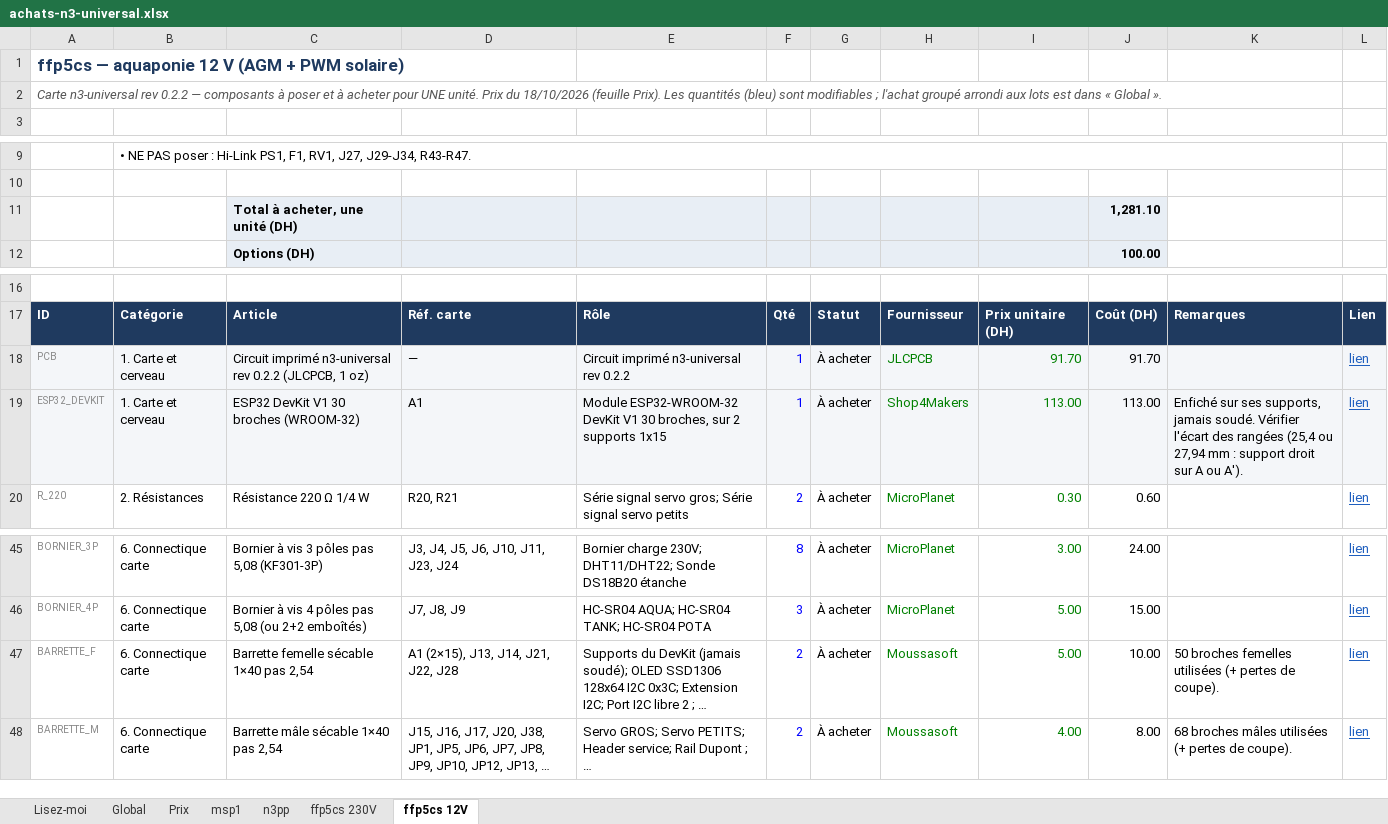
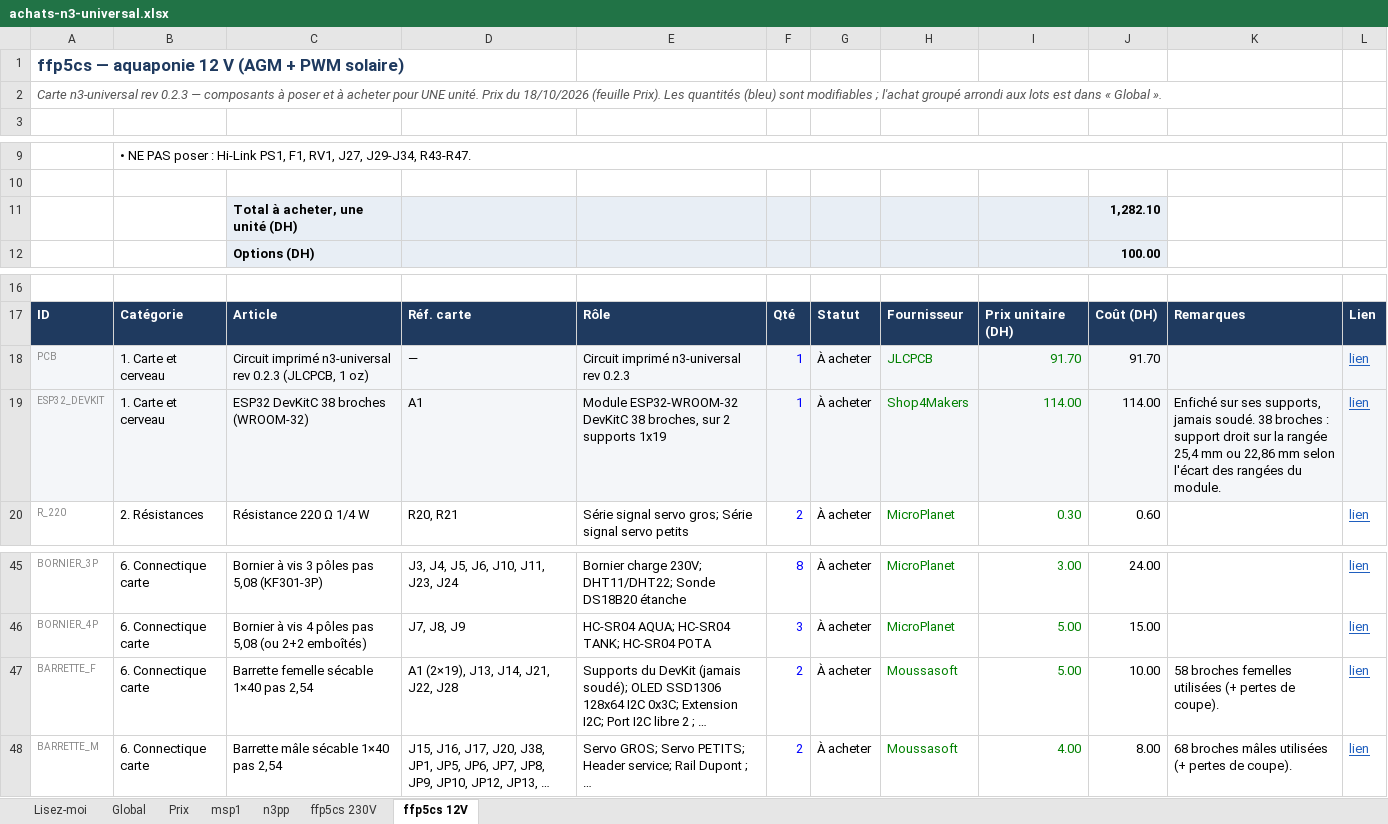
Before and after one commit to oliviera999/n3_firmwires, an Excel workbook: hardware/n3-universal/achats/achats-n3-universal.xlsx, sheet ffp5cs 12V, drawn as a sheet; only a part is shown, gaps mark what is left out; values as stored, in another font and other column widths than the file's, no borders; charts and pictures not drawn; the diff names each change by its address in the sheet, - before the commit and + after, or states it on an @@ line.

```diff
--- a/hardware/n3-universal/achats/achats-n3-universal.xlsx (sheet ffp5cs 12V)
+++ b/hardware/n3-universal/achats/achats-n3-universal.xlsx (sheet ffp5cs 12V)
-A2: …n3-universal rev 0.2.2 — composants…
+A2: …n3-universal rev 0.2.3 — composants…
-J11: 1,281.10
+J11: 1,282.10
-C18: …n3-universal rev 0.2.2 (JLCPCB, 1…
+C18: …n3-universal rev 0.2.3 (JLCPCB, 1…
-E18: Circuit imprimé n3-universal rev 0.2.2
+E18: Circuit imprimé n3-universal rev 0.2.3
-C19: ESP32 DevKit V1 30 broches (WROOM-32)
+C19: ESP32 DevKitC 38 broches (WROOM-32)
-E19: Module ESP32-WROOM-32 DevKit V1 30 broches, sur 2 supports 1x15
+E19: Module ESP32-WROOM-32 DevKitC 38 broches, sur 2 supports 1x19
-I19: 113.00
+I19: 114.00
-J19: 113.00
+J19: 114.00
-K19: …jamais soudé. Vérifier l'écart des rangées (25,4 ou 27,94 mm : support droit sur A ou A').
+K19: …jamais soudé. 38 broches : support droit sur la rangée 25,4 mm ou 22,86 mm selon l'écart des rangées du module.
-D47: A1 (2×15), J13, J14, J21, J22, J28
+D47: A1 (2×19), J13, J14, J21, J22, J28
-K47: 50 broches femelles…
+K47: 58 broches femelles…
```
Also changed, not shown: sheet Global, sheet n3pp, sheet msp1, sheet ffp5cs 230V, sheet Prix, sheet Lisez-moi, 25 other files.
